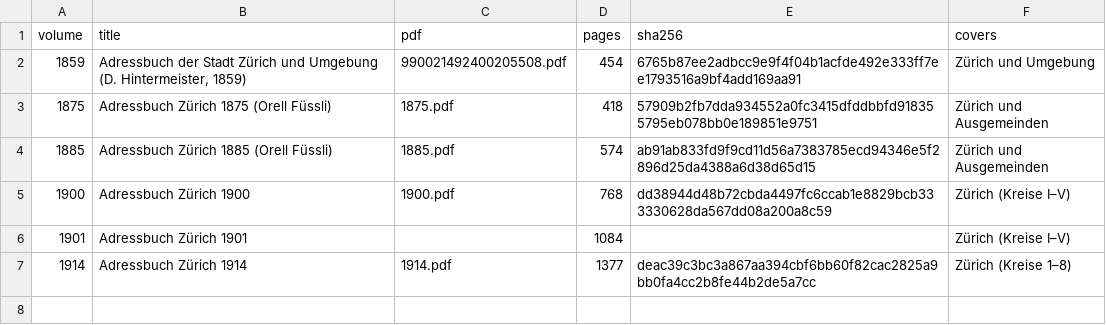
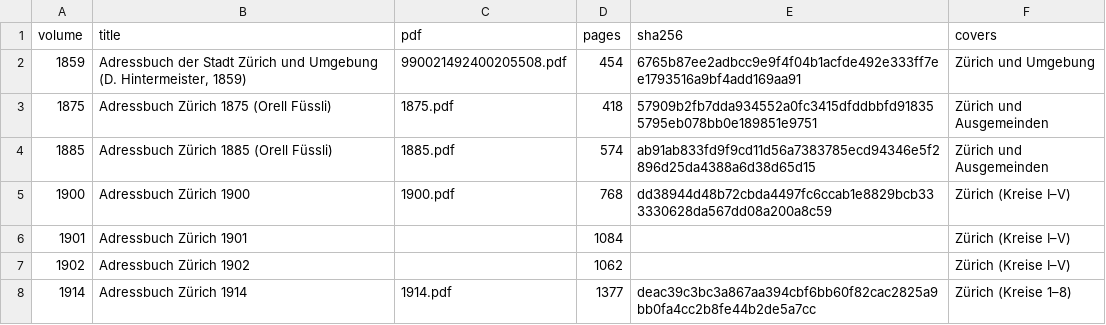
Before and after one commit to thodel/adressbuecher-zuerich, a CSV file: data/csv/00_volumes.csv, drawn as a sheet; the diff names each change by its address in the sheet, - before the commit and + after, or states it on an @@ line.

```diff
--- a/data/csv/00_volumes.csv
+++ b/data/csv/00_volumes.csv
+row 7: 1902 | Adressbuch Zürich 1902 |  | 1062 |  | Zürich (Kreise I–V)
```
Also changed, not shown: data/csv/01_iiif_volumes.csv, data/csv/03_sections.csv, 13 other files.
